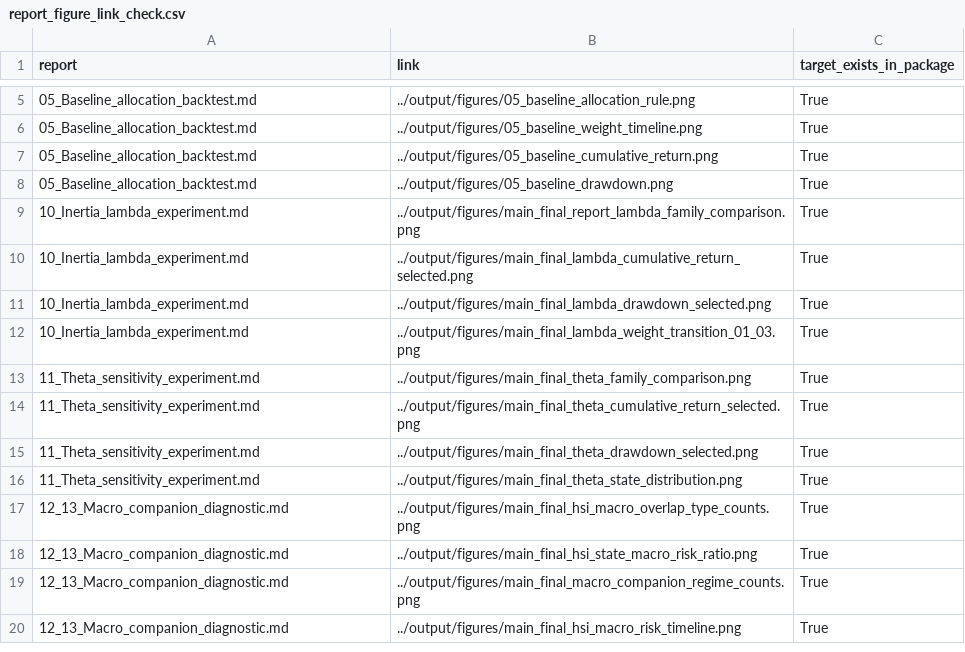
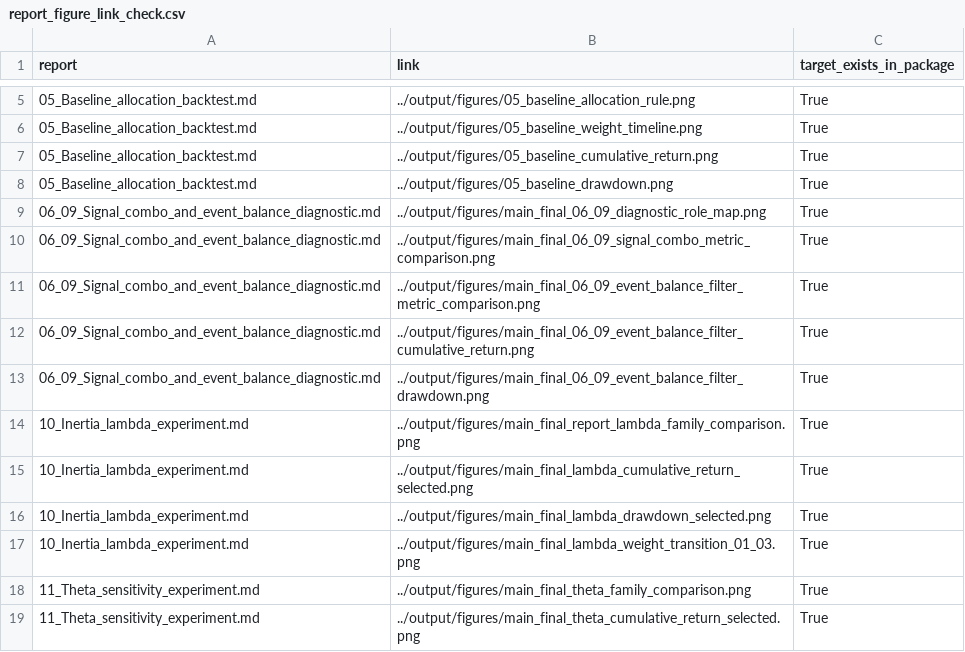
Before and after one commit to larkrark/AIQuant-2nd-project, a CSV file: hsi_report_artifacts/meta/report_figure_link_check.csv, drawn as a sheet; only a part is shown, gaps mark what is left out; the shorter side is filled out with more unchanged rows; the diff names each change by its address in the sheet, - before the commit and + after, or states it on an @@ line.

```diff
--- a/hsi_report_artifacts/meta/report_figure_link_check.csv
+++ b/hsi_report_artifacts/meta/report_figure_link_check.csv
+row 9: 06_09_Signal_combo_and_event_balance_diagnostic.md | ../output/figures/main_final_06_09_diagnostic_role_map.png | True
+row 10: 06_09_Signal_combo_and_event_balance_diagnostic.md | ../output/figures/main_final_06_09_signal_combo_metric_comparison.png | True
+row 11: 06_09_Signal_combo_and_event_balance_diagnostic.md | ../output/figures/main_final_06_09_event_balance_filter_metric_comparison.png | True
+row 12: 06_09_Signal_combo_and_event_balance_diagnostic.md | ../output/figures/main_final_06_09_event_balance_filter_cumulative_return.png | True
+row 13: 06_09_Signal_combo_and_event_balance_diagnostic.md | ../output/figures/main_final_06_09_event_balance_filter_drawdown.png | True
```
Also changed, not shown: hsi_report_artifacts/meta/artifact_manifest.csv, 10 other files.
